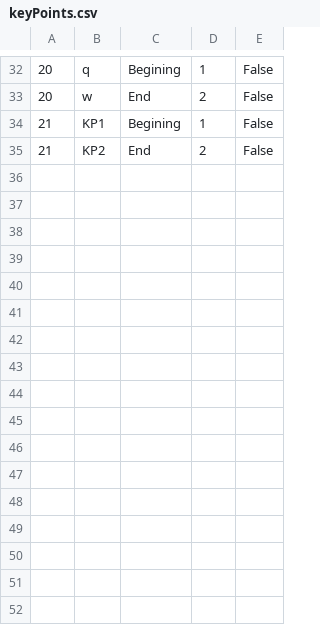
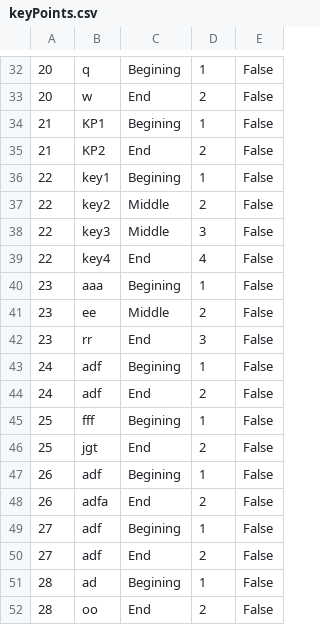
Before and after one commit to marija-djurdjevic/Booking, a CSV file: Resources/Data/keyPoints.csv, drawn as a sheet; only a part is shown, gaps mark what is left out; the diff names each change by its address in the sheet, - before the commit and + after, or states it on an @@ line.

```diff
--- a/Resources/Data/keyPoints.csv
+++ b/Resources/Data/keyPoints.csv
+row 36: 22 | key1 | Begining | 1 | False
+row 37: 22 | key2 | Middle | 2 | False
+row 38: 22 | key3 | Middle | 3 | False
+row 39: 22 | key4 | End | 4 | False
+row 40: 23 | aaa | Begining | 1 | False
+row 41: 23 | ee | Middle | 2 | False
+row 42: 23 | rr | End | 3 | False
+row 43: 24 | adf | Begining | 1 | False
+row 44: 24 | adf | End | 2 | False
+row 45: 25 | fff | Begining | 1 | False
+row 46: 25 | jgt | End | 2 | False
+row 47: 26 | adf | Begining | 1 | False
+row 48: 26 | adfa | End | 2 | False
+row 49: 27 | adf | Begining | 1 | False
+row 50: 27 | adf | End | 2 | False
+row 51: 28 | ad | Begining | 1 | False
+row 52: 28 | oo | End | 2 | False
```
Also changed, not shown: Resources/Data/livetour.csv, Resources/Data/tours.csv, 9 other files.
